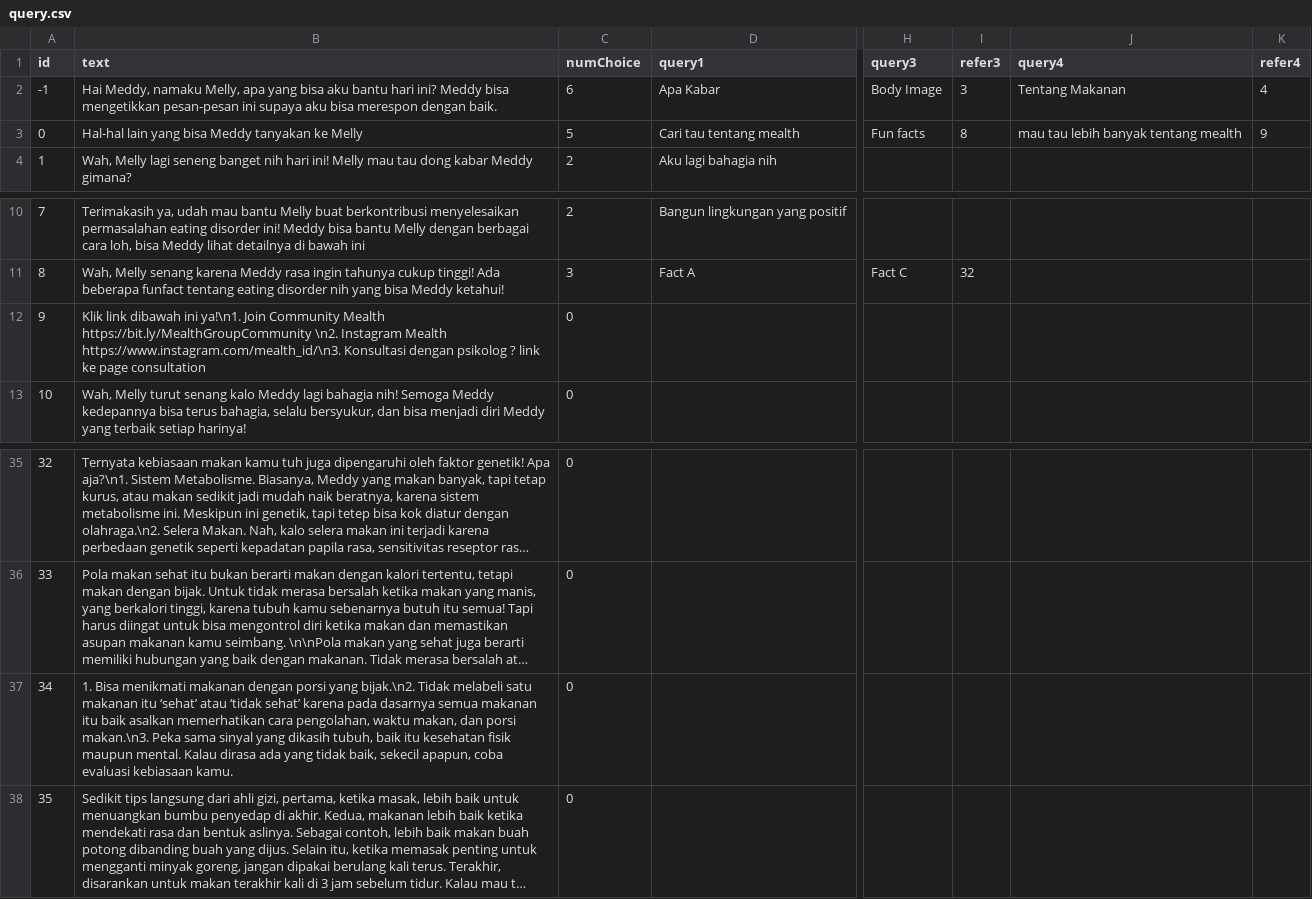
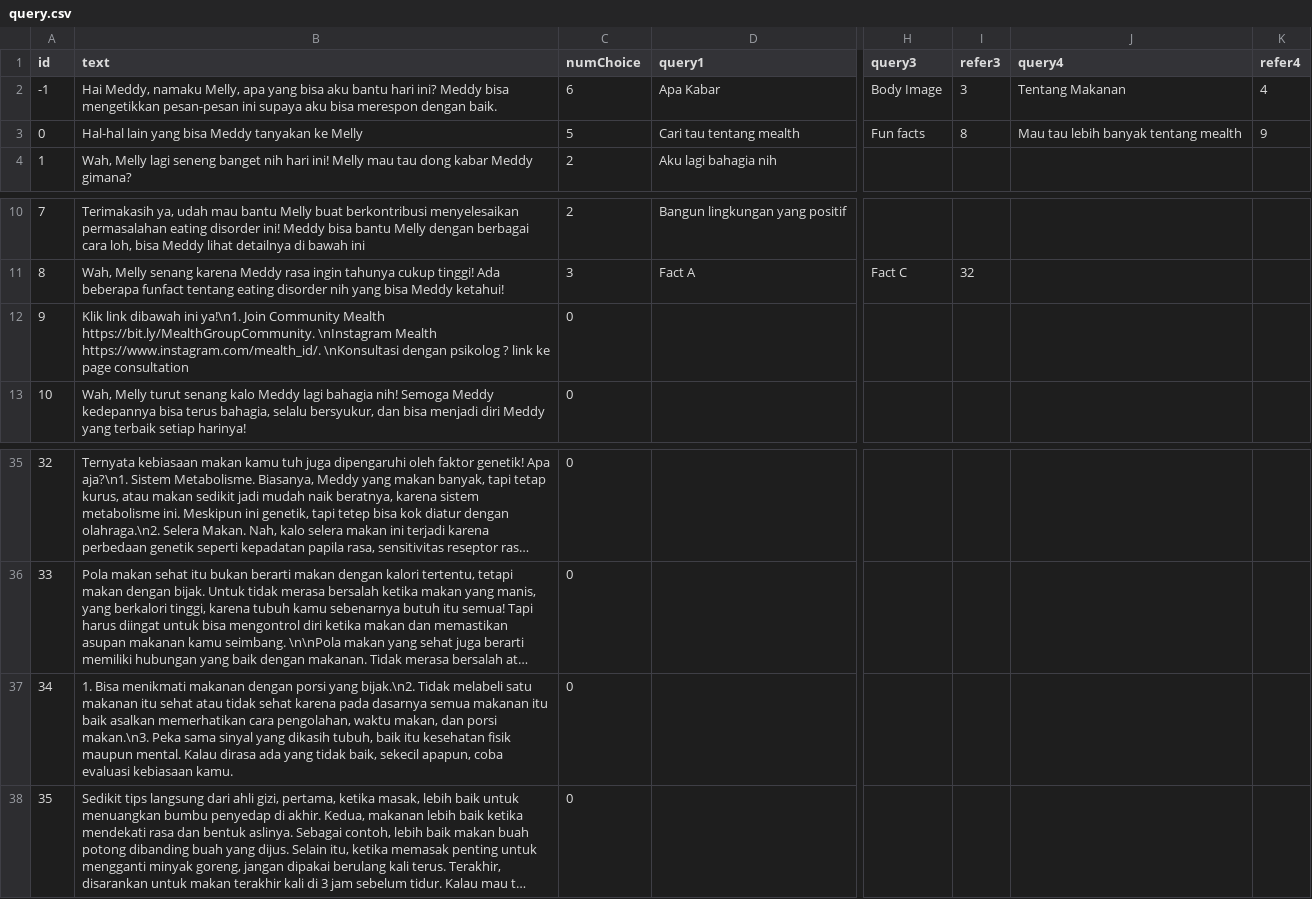
Before and after one commit to LordGedelicious/MealthWebApp, a CSV file: chatbot/query.csv, drawn as a sheet; only a part is shown, gaps mark what is left out; long unchanged cells end in …; the diff names each change by its address in the sheet, - before the commit and + after, or states it on an @@ line.

```diff
--- a/chatbot/query.csv
+++ b/chatbot/query.csv
-J3 (query4): mau tau lebih banyak tentang mealth
+J3 (query4): Mau tau lebih banyak tentang mealth
-B12 (text): …Community Mealth https://bit.ly/MealthGroupCommunity \n2. Instagram Mealth https://www.instagram.com/mealth_id/\n3. Konsultasi dengan psikolog…
+B12 (text): …Community Mealth https://bit.ly/MealthGroupCommunity. \nInstagram Mealth https://www.instagram.com/mealth_id/. \nKonsultasi dengan psikolog…
-B37 (text): …makanan itu ‘sehat’ atau ‘tidak sehat’ karena pada…
+B37 (text): …makanan itu sehat atau tidak sehat karena pada…
```
Also changed, not shown: 1 other file.
